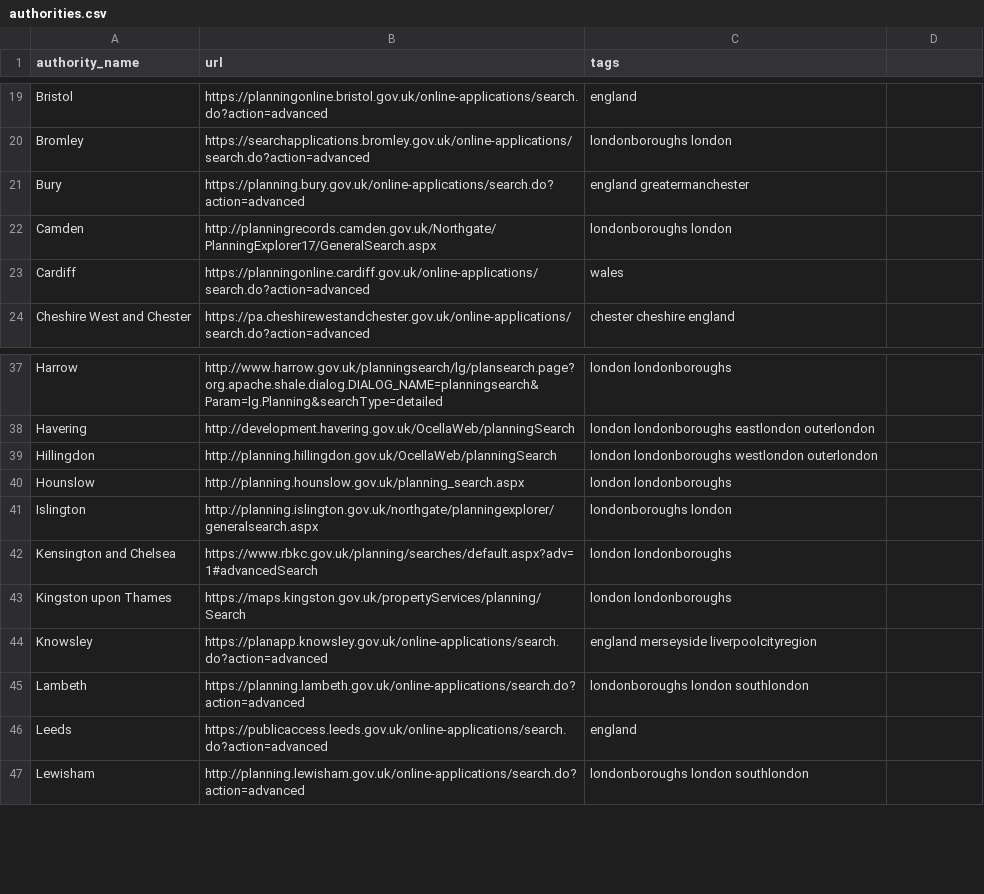
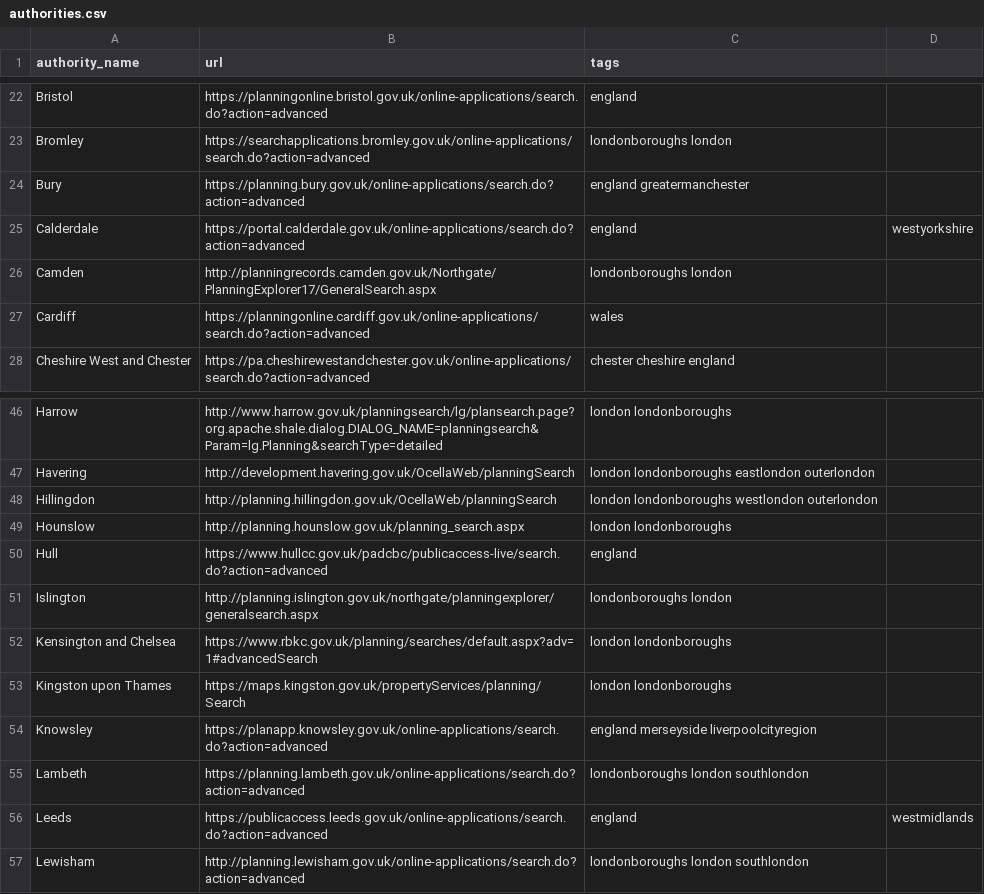
Before and after one commit to adrianshort/uk_planning_scraper, a CSV file: lib/uk_planning_scraper/authorities.csv, drawn as a sheet; only a part is shown, gaps mark what is left out; the diff covers the shown part only.

Commit message:
Update authorities.csv
Added:
Bedford
Blackpool
Bracknell Forest
Calderdale
Cornwall
County Durham
Darlington
Doncaster
East Riding of Yorkshire
Hull
Milton Keynes
Newcastle upon Tyne
North East Lincolnshire
North Lincolnshire
North Somerset
North Tyneside
Northumberland
Peterborough
Plymouth
Poole
Rutland
Solihull
South Gloucestershire
South Tyneside
Southend-on-Sea
Stockton-on-Tees
Stoke-on-Trent
Sunderland
Swindon
Thurrock
Torbay
West Berkshire
Windsor and Maidenhead
Wolverhampton
York

```diff
--- a/lib/uk_planning_scraper/authorities.csv
+++ b/lib/uk_planning_scraper/authorities.csv
@@ -21,2 +24,3 @@ Bromley,https://searchapplications.bromley.gov.uk/online-applications/search.do?
 Bury,https://planning.bury.gov.uk/online-applications/search.do?action=advanced,england greatermanchester
+Calderdale,https://portal.calderdale.gov.uk/online-applications/search.do?action=advanced,england,westyorkshire
 Camden,http://planningrecords.camden.gov.uk/Northgate/PlanningExplorer17/GeneralSearch.aspx,londonboroughs london
@@ -40,2 +49,3 @@ Hillingdon,http://planning.hillingdon.gov.uk/OcellaWeb/planningSearch,london lon
 Hounslow,http://planning.hounslow.gov.uk/planning_search.aspx,london londonboroughs
+Hull,https://www.hullcc.gov.uk/padcbc/publicaccess-live/search.do?action=advanced,england
 Islington,http://planning.islington.gov.uk/northgate/planningexplorer/generalsearch.aspx,londonboroughs london
@@ -45,3 +55,3 @@ Knowsley,https://planapp.knowsley.gov.uk/online-applications/search.do?action=ad
 Lambeth,https://planning.lambeth.gov.uk/online-applications/search.do?action=advanced,londonboroughs london southlondon
-Leeds,https://publicaccess.leeds.gov.uk/online-applications/search.do?action=advanced,england
+Leeds,https://publicaccess.leeds.gov.uk/online-applications/search.do?action=advanced,england,westmidlands
 Lewisham,http://planning.lewisham.gov.uk/online-applications/search.do?action=advanced,londonboroughs london southlondon
```
Also changed, not shown: 33 added rows and 1 edited cell elsewhere in this file.
